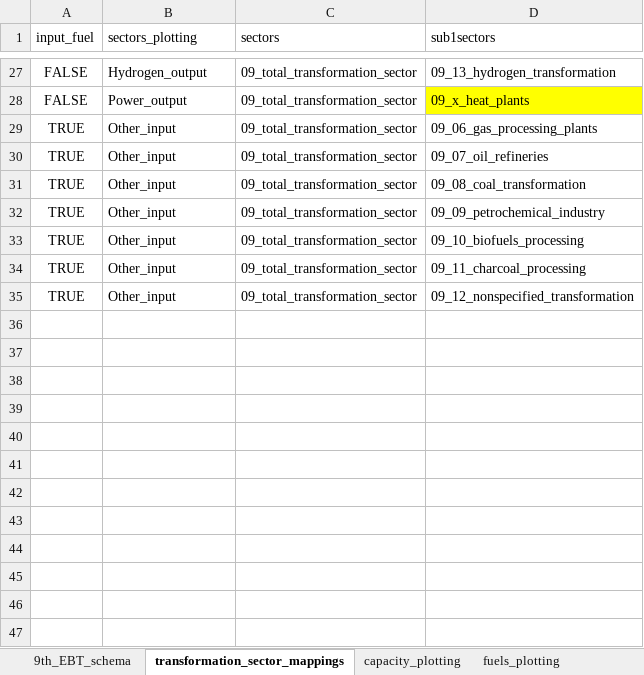
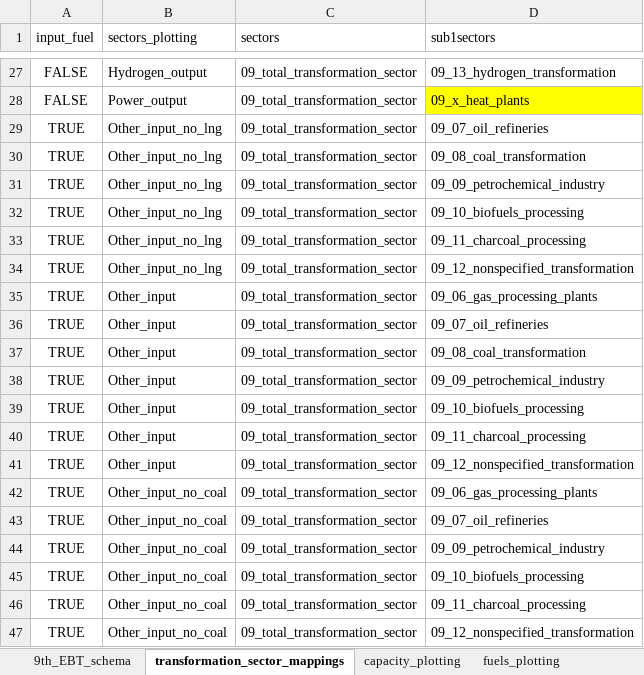
Before and after one commit to asia-pacific-energy-research-centre/9th_edition_visualisation, an Excel workbook: config/master_config.xlsx, sheet transformation_sector_mappings, drawn as a sheet; only a part is shown, gaps mark what is left out; values as stored, in another font and other column widths than the file's, no borders; charts and pictures not drawn; the diff names each change by its address in the sheet, - before the commit and + after, or states it on an @@ line.

```diff
--- a/config/master_config.xlsx (sheet transformation_sector_mappings)
+++ b/config/master_config.xlsx (sheet transformation_sector_mappings)
+row 29: TRUE | Other_input_no_lng | 09_total_transformation_sector | 09_07_oil_refineries
+row 30: TRUE | Other_input_no_lng | 09_total_transformation_sector | 09_08_coal_transformation
+row 31: TRUE | Other_input_no_lng | 09_total_transformation_sector | 09_09_petrochemical_industry
+row 32: TRUE | Other_input_no_lng | 09_total_transformation_sector | 09_10_biofuels_processing
+row 33: TRUE | Other_input_no_lng | 09_total_transformation_sector | 09_11_charcoal_processing
+row 34: TRUE | Other_input_no_lng | 09_total_transformation_sector | 09_12_nonspecified_transformation
+row 42: TRUE | Other_input_no_coal | 09_total_transformation_sector | 09_06_gas_processing_plants
+row 43: TRUE | Other_input_no_coal | 09_total_transformation_sector | 09_07_oil_refineries
+row 44: TRUE | Other_input_no_coal | 09_total_transformation_sector | 09_09_petrochemical_industry
+row 45: TRUE | Other_input_no_coal | 09_total_transformation_sector | 09_10_biofuels_processing
+row 46: TRUE | Other_input_no_coal | 09_total_transformation_sector | 09_11_charcoal_processing
+row 47: TRUE | Other_input_no_coal | 09_total_transformation_sector | 09_12_nonspecified_transformation
```
Also changed, not shown: sheet two_dimensional_plots, charts or pictures, 2 other files.
